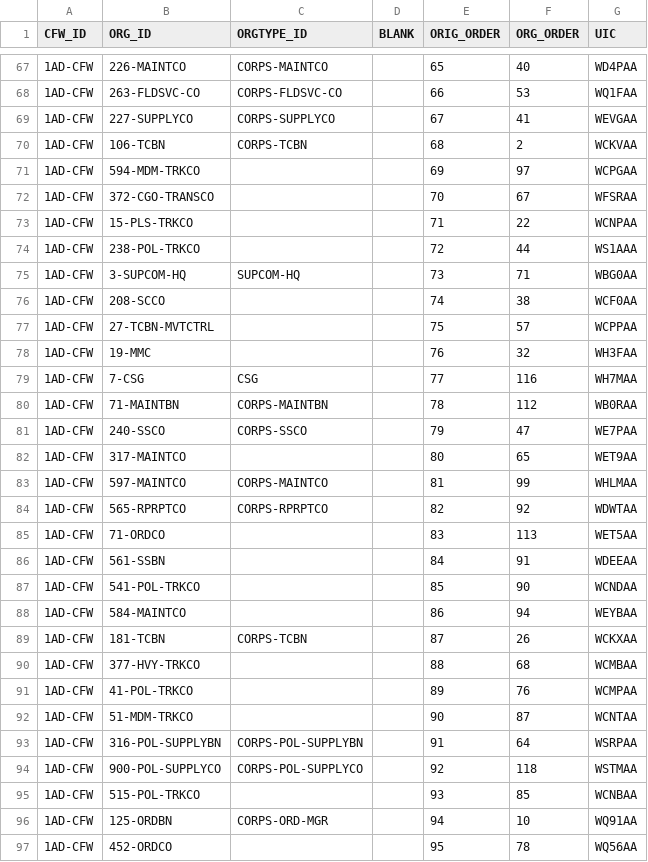
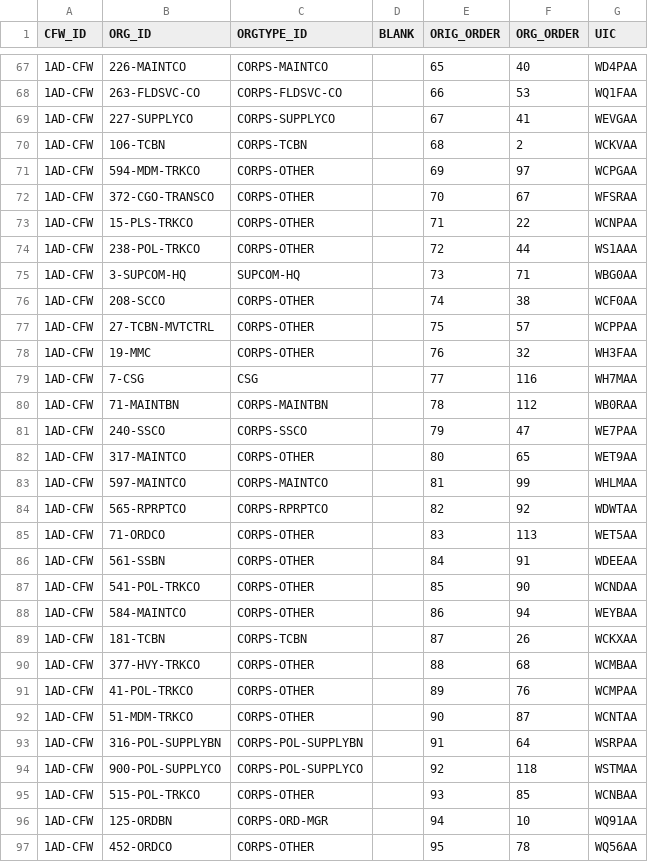
Before and after one commit to codeaudit/cougaar-csmart, a CSV file: csmart/data/cmt/data/V7_CFW_ORG_ORGTYPE.csv, drawn as a sheet; only a part is shown, gaps mark what is left out; the diff covers the shown part only; the diff names each change by its address in the sheet, - before the commit and + after, or states it on an @@ line.

```diff
--- a/csmart/data/cmt/data/V7_CFW_ORG_ORGTYPE.csv
+++ b/csmart/data/cmt/data/V7_CFW_ORG_ORGTYPE.csv
-C71:C74 (ORGTYPE_ID): (empty)
+C71:C74 (ORGTYPE_ID): CORPS-OTHER
-C76:C78 (ORGTYPE_ID): (empty)
+C76:C78 (ORGTYPE_ID): CORPS-OTHER
-C82 (ORGTYPE_ID): (empty)
+C82 (ORGTYPE_ID): CORPS-OTHER
-C85:C88 (ORGTYPE_ID): (empty)
+C85:C88 (ORGTYPE_ID): CORPS-OTHER
-C90:C92 (ORGTYPE_ID): (empty)
+C90:C92 (ORGTYPE_ID): CORPS-OTHER
-C95 (ORGTYPE_ID): (empty)
+C95 (ORGTYPE_ID): CORPS-OTHER
-C97 (ORGTYPE_ID): (empty)
+C97 (ORGTYPE_ID): CORPS-OTHER
```
Also changed, not shown: 28 edited cells elsewhere in this file, csmart/data/cmt/data/V7_LIB_ORGTYPE_REF.csv.
